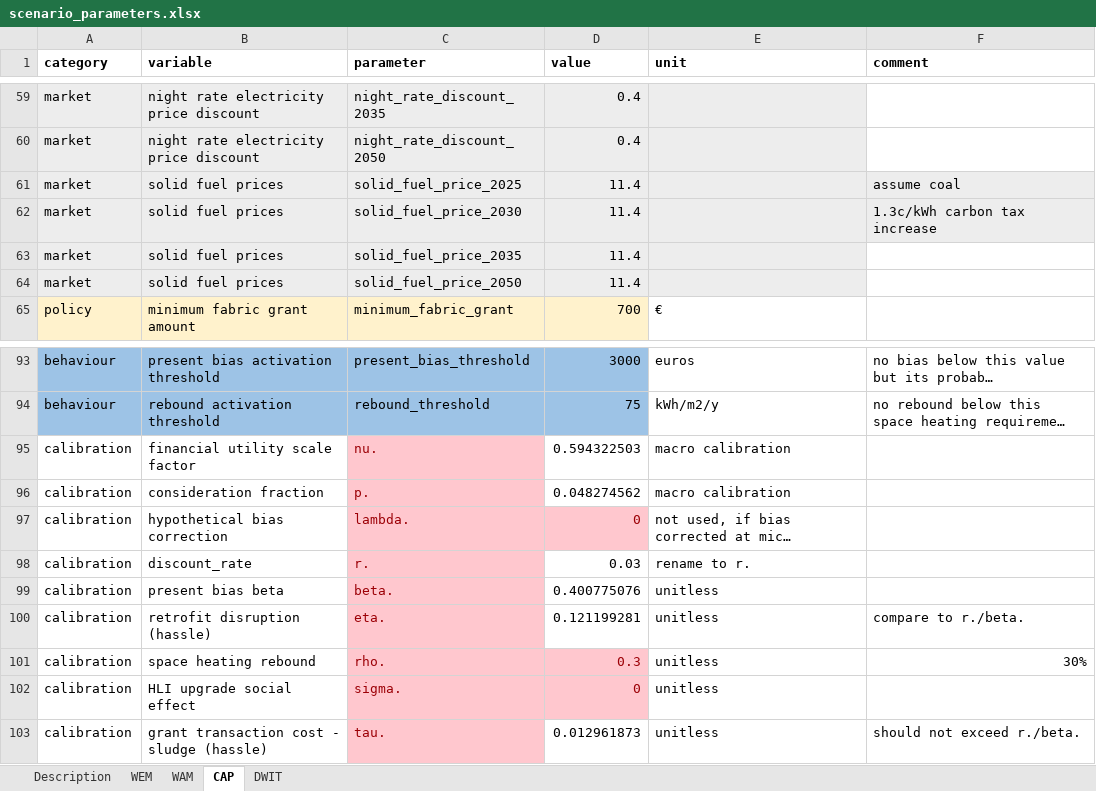
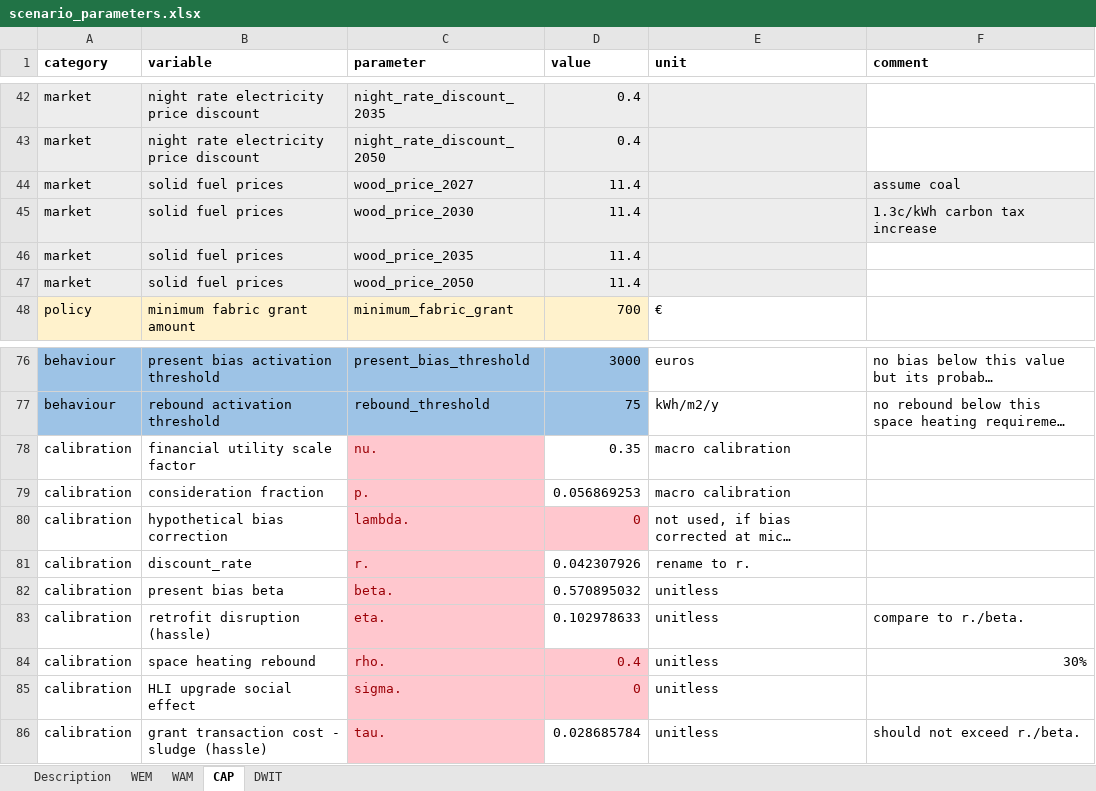
Before and after one commit to Phalacrocorax-gaimardi/hpmicrosimr, an Excel workbook: inst/extdata/scenario_parameters.xlsx, sheet CAP, drawn as a sheet; only a part is shown, gaps mark what is left out; long unchanged cells end in …; values as stored, in another font and other column widths than the file's, no borders; addresses are those after the commit; the diff covers the shown part only; the diff names each change by its address in the sheet, - before the commit and + after, or states it on an @@ line.

Commit message:
volumetric gas and electricity price revision

```diff
--- a/inst/extdata/scenario_parameters.xlsx (sheet CAP)
+++ b/inst/extdata/scenario_parameters.xlsx (sheet CAP)
-C44 (parameter): solid_fuel_price_2025
+C44 (parameter): wood_price_2027
-C45 (parameter): solid_fuel_price_2030
+C45 (parameter): wood_price_2030
-C46 (parameter): solid_fuel_price_2035
+C46 (parameter): wood_price_2035
-C47 (parameter): solid_fuel_price_2050
+C47 (parameter): wood_price_2050
-D78 (value): 0.594322503
+D78 (value): 0.35
-D79 (value): 0.048274562
+D79 (value): 0.056869253
-D81 (value): 0.03
+D81 (value): 0.042307926
-D82 (value): 0.400775076
+D82 (value): 0.570895032
-D83 (value): 0.121199281
+D83 (value): 0.102978633
-D84 (value): 0.3
+D84 (value): 0.4
-D86 (value): 0.012961873
+D86 (value): 0.028685784
```
Also changed, not shown: 17 removed rows and 1 edited cell elsewhere in this sheet, sheet DWIT, sheet WAM, sheet WEM, 50 other files.
